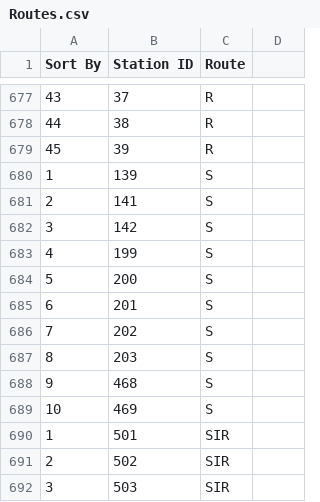
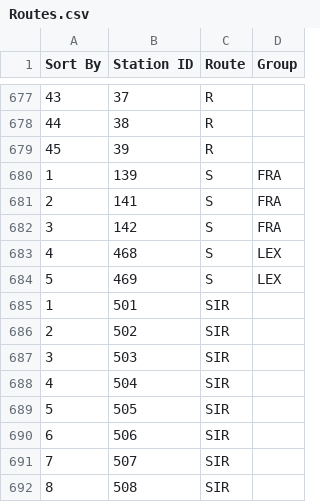
Before and after one commit to beefoo/alt-mta, a CSV file: preprocess_mta/data/Routes.csv, drawn as a sheet; only a part is shown, gaps mark what is left out; the shorter side is filled out with more unchanged rows; removed rows and columns are numbered as before the commit, all else as after; the diff covers the shown part only; the diff names each change by its address in the sheet, - before the commit and + after, or states it on an @@ line.

Commit message:
add groups to routes, add toc

```diff
--- a/preprocess_mta/data/Routes.csv
+++ b/preprocess_mta/data/Routes.csv
-D1: (empty)
+D1: Group
-D680:D682 (Group): (empty)
+D680:D682 (Group): FRA
-row 683: 4 | 199 | S
-row 684: 5 | 200 | S
-row 685: 6 | 201 | S
-row 686: 7 | 202 | S
-row 687: 8 | 203 | S
@@ column A (Sort By) renumbered between rows 683 and 684 @@
-D683:D684 (Group): (empty)
+D683:D684 (Group): LEX
```
Also changed, not shown: 44 edited cells elsewhere in this file, preprocess_mta/data/Stations.csv, 8 other files.
